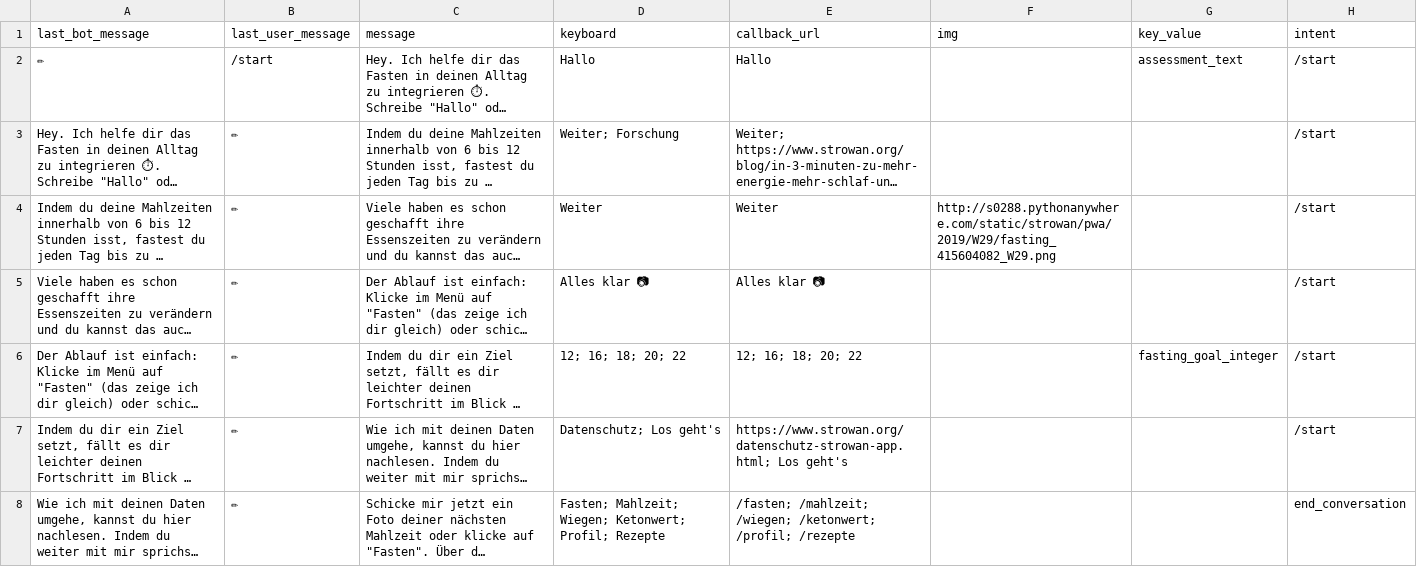
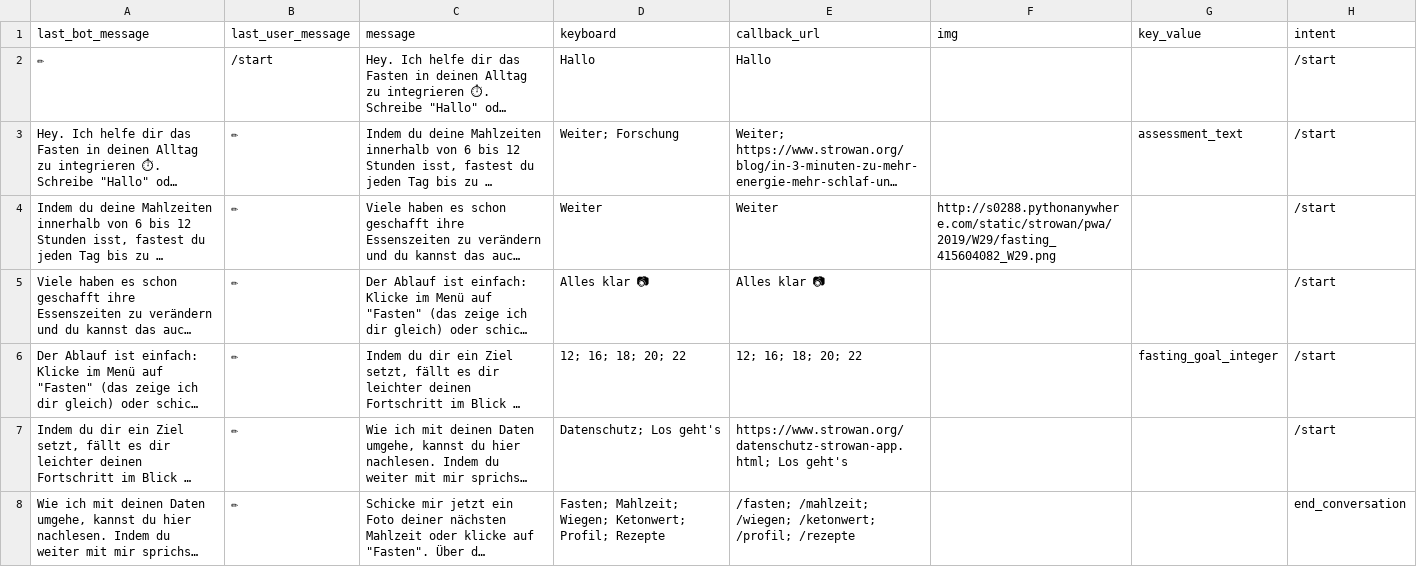
Before and after one commit to s0288/strowan_bot, a CSV file: strowan_bot/dialogues/start.csv, drawn as a sheet; long unchanged cells end in …; the diff names each change by its address in the sheet, - before the commit and + after, or states it on an @@ line.

Commit message:
set up simple activity tracker & fixed bug in start

```diff
--- a/strowan_bot/dialogues/start.csv
+++ b/strowan_bot/dialogues/start.csv
-G2 (key_value): assessment_text
+G2 (key_value): (empty)
-G3 (key_value): (empty)
+G3 (key_value): assessment_text
```
Also changed, not shown: 1 other file.
